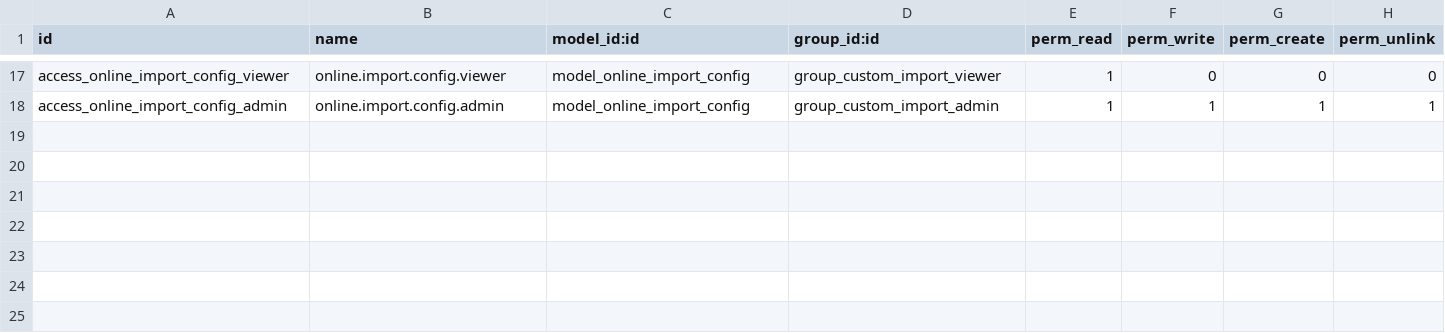
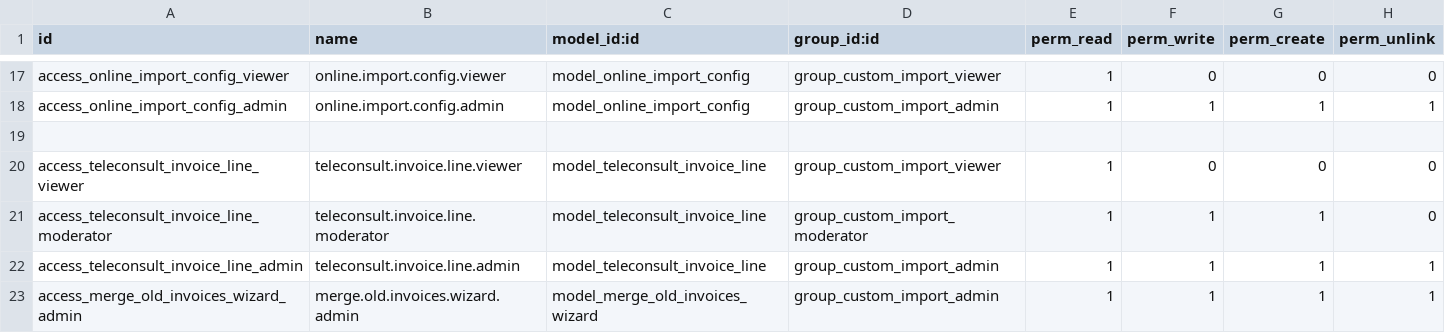
Before and after one commit to rohanmhase/custom_addons, a CSV file: custom_addons/custom_invoice_import/security/ir.model.access.csv, drawn as a sheet; only a part is shown, gaps mark what is left out.

Commit message:
feat-add following features 1. merges all product in 1 line before 1-nov-26, and in 2 lines after it

```diff
--- a/custom_addons/custom_invoice_import/security/ir.model.access.csv
+++ b/custom_addons/custom_invoice_import/security/ir.model.access.csv
@@ -18 +18,6 @@ access_online_import_config_viewer,online.import.config.viewer,model_online_impo
 access_online_import_config_admin,online.import.config.admin,model_online_import_config,group_custom_import_admin,1,1,1,1
+
+access_teleconsult_invoice_line_viewer,teleconsult.invoice.line.viewer,model_teleconsult_invoice_line,group_custom_import_viewer,1,0,0,0
+access_teleconsult_invoice_line_moderator,teleconsult.invoice.line.moderator,model_teleconsult_invoice_line,group_custom_import_moderator,1,1,1,0
+access_teleconsult_invoice_line_admin,teleconsult.invoice.line.admin,model_teleconsult_invoice_line,group_custom_import_admin,1,1,1,1
+access_merge_old_invoices_wizard_admin,merge.old.invoices.wizard.admin,model_merge_old_invoices_wizard,group_custom_import_admin,1,1,1,1
```
Also changed, not shown: 10 other files.
